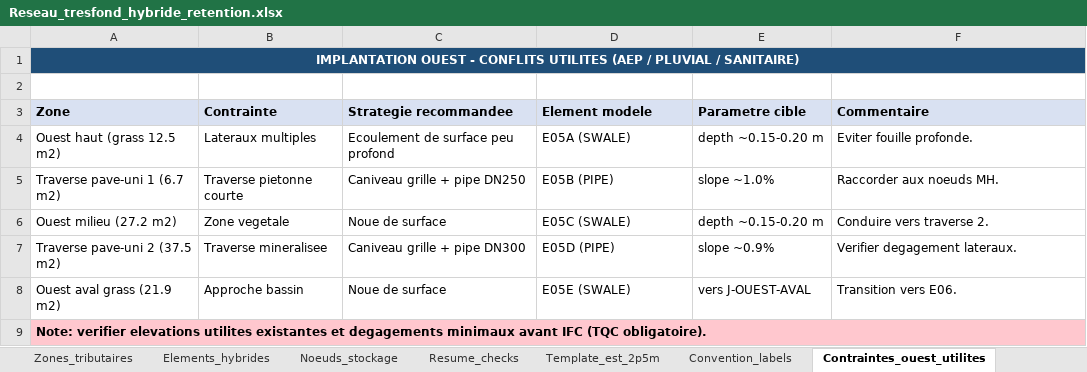
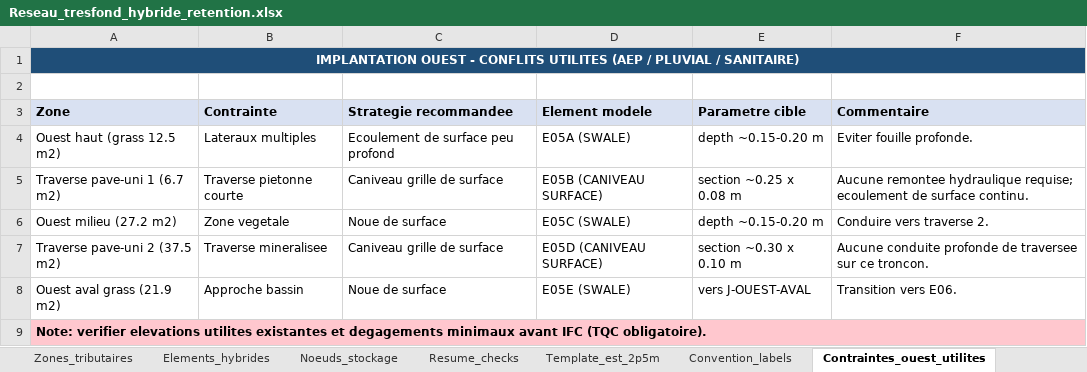
Before and after one commit to acon560-prog/idf-web-app, an Excel workbook: engineering/drainage-design/Reseau_tresfond_hybride_retention.xlsx, sheet Contraintes_ouest_utilites, drawn as a sheet; values as stored, in another font and other column widths than the file's, no borders; the diff names each change by its address in the sheet, - before the commit and + after, or states it on an @@ line.

```diff
--- a/engineering/drainage-design/Reseau_tresfond_hybride_retention.xlsx (sheet Contraintes_ouest_utilites)
+++ b/engineering/drainage-design/Reseau_tresfond_hybride_retention.xlsx (sheet Contraintes_ouest_utilites)
-C5 (Strategie recommandee): Caniveau grille + pipe DN250
+C5 (Strategie recommandee): Caniveau grille de surface
-D5 (Element modele): E05B (PIPE)
+D5 (Element modele): E05B (CANIVEAU SURFACE)
-E5 (Parametre cible): slope ~1.0%
+E5 (Parametre cible): section ~0.25 x 0.08 m
-F5 (Commentaire): Raccorder aux noeuds MH.
+F5 (Commentaire): Aucune remontee hydraulique requise; ecoulement de surface continu.
-C7 (Strategie recommandee): Caniveau grille + pipe DN300
+C7 (Strategie recommandee): Caniveau grille de surface
-D7 (Element modele): E05D (PIPE)
+D7 (Element modele): E05D (CANIVEAU SURFACE)
-E7 (Parametre cible): slope ~0.9%
+E7 (Parametre cible): section ~0.30 x 0.10 m
-F7 (Commentaire): Verifier degagement lateraux.
+F7 (Commentaire): Aucune conduite profonde de traversee sur ce troncon.
```
Also changed, not shown: sheet Elements_hybrides, sheet Guide.
